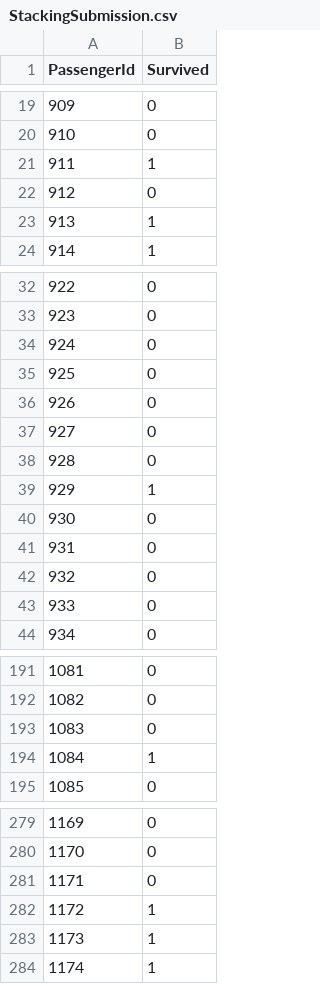
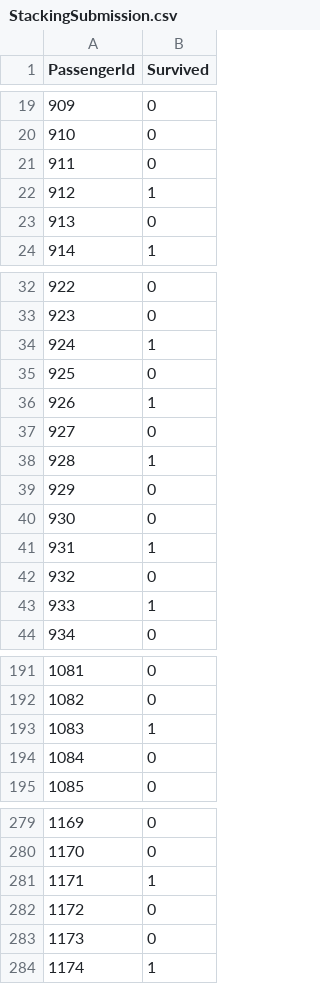
Before and after one commit to ssdwawa/python-, a CSV file: 第五节 kaggle算法/Titan/StackingSubmission.csv, drawn as a sheet; only a part is shown, gaps mark what is left out; the diff covers the shown part only.

```diff
--- a/第五节 kaggle算法/Titan/StackingSubmission.csv
+++ b/第五节 kaggle算法/Titan/StackingSubmission.csv
@@ -20,5 +20,5 @@ PassengerId,Survived
 910,0
-911,1
-912,0
-913,1
+911,0
+912,1
+913,0
 914,1
@@ -33,12 +33,12 @@ PassengerId,Survived
 923,0
-924,0
+924,1
 925,0
-926,0
+926,1
 927,0
-928,0
-929,1
+928,1
+929,0
 930,0
-931,0
+931,1
 932,0
-933,0
+933,1
 934,0
@@ -192,4 +192,4 @@ PassengerId,Survived
 1082,0
-1083,0
-1084,1
+1083,1
+1084,0
 1085,0
@@ -280,5 +280,5 @@ PassengerId,Survived
 1170,0
-1171,0
-1172,1
-1173,1
+1171,1
+1172,0
+1173,0
 1174,1
```
Also changed, not shown: 44 edited cells elsewhere in this file, 2 other files.
